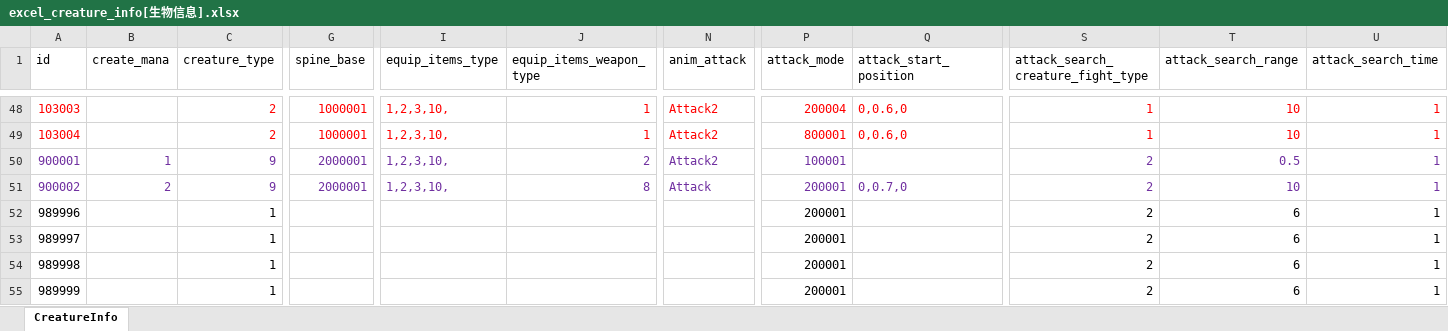
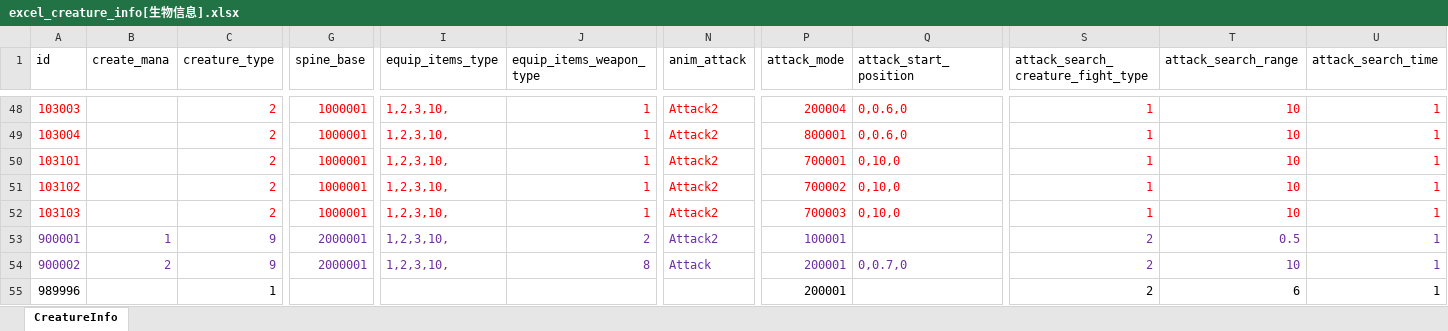
Before and after one commit to wobushiren79/DemonLordRoguelike, an Excel workbook: Demon Lord Roguelike/Assets/Data/Excel/excel_creature_info[生物信息].xlsx, sheet CreatureInfo, drawn as a sheet; only a part is shown, gaps mark what is left out; the shorter side is filled out with more unchanged rows; values as stored, in another font and other column widths than the file's, no borders; rows hold the shown columns only; the diff names each change by its address in the sheet, - before the commit and + after, or states it on an @@ line.

```diff
--- a/Demon Lord Roguelike/Assets/Data/Excel/excel_creature_info[生物信息].xlsx (sheet CreatureInfo)
+++ b/Demon Lord Roguelike/Assets/Data/Excel/excel_creature_info[生物信息].xlsx (sheet CreatureInfo)
+row 50: 103101 |  | 2 | 1000001 | 1,2,3,10, | 1 | Attack2 | 700001 | 0,10,0 | 1 | 10 | 1
+row 51: 103102 |  | 2 | 1000001 | 1,2,3,10, | 1 | Attack2 | 700002 | 0,10,0 | 1 | 10 | 1
+row 52: 103103 |  | 2 | 1000001 | 1,2,3,10, | 1 | Attack2 | 700003 | 0,10,0 | 1 | 10 | 1
```
Also changed, not shown: Demon Lord Roguelike/Assets/Data/Excel/excel_attackmode_info[攻击方式].xlsx, Demon Lord Roguelike/Assets/Data/Excel/excel_language[多语言_FrameWork].xlsx, 13 other files.
